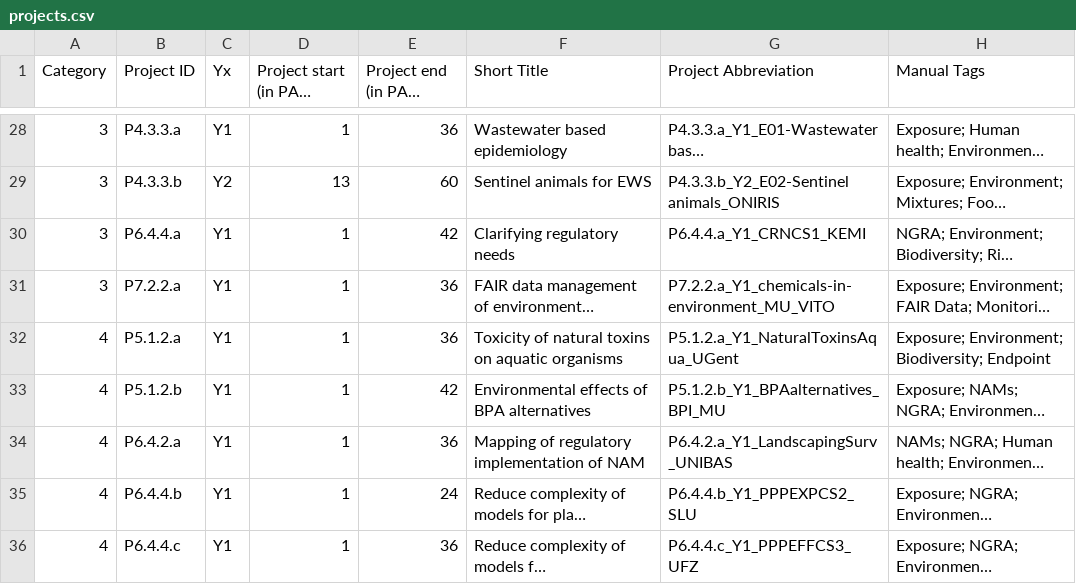
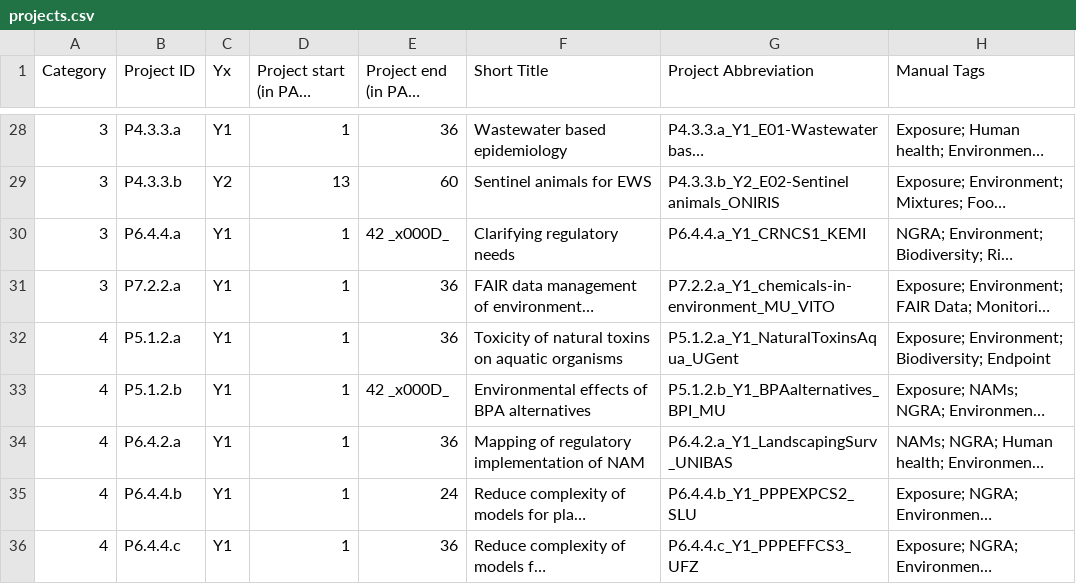
Before and after one commit to eea/eu-parc, a CSV file: web/modules/custom/parc_core/data/projects.csv, drawn as a sheet; only a part is shown, gaps mark what is left out; long unchanged cells end in …; the diff covers the shown part only; the diff names each change by its address in the sheet, - before the commit and + after, or states it on an @@ line.

Commit message:
Update projects list

```diff
--- a/web/modules/custom/parc_core/data/projects.csv
+++ b/web/modules/custom/parc_core/data/projects.csv
-E30 (Project end (in PARC Month)): 42
+E30 (Project end (in PARC Month)): 42 _x000D_
-E33 (Project end (in PARC Month)): 42
+E33 (Project end (in PARC Month)): 42 _x000D_
```
Also changed, not shown: 8 edited cells elsewhere in this file, 1 other file.
